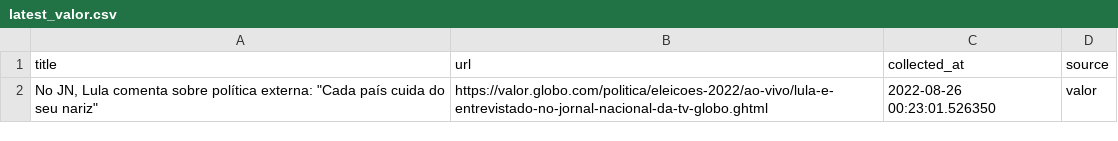
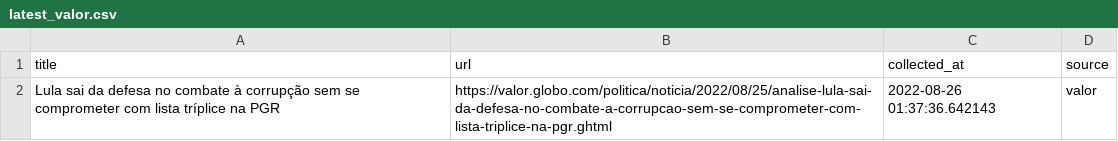
Before and after one commit to leodiegues/lidebot, a CSV file: data/latest_valor.csv, drawn as a sheet.

```diff
--- a/data/latest_valor.csv
+++ b/data/latest_valor.csv
@@ -1,2 +1,2 @@
 title,url,collected_at,source
-"No JN, Lula comenta sobre política externa: ""Cada país cuida do seu nariz""",https://valor.globo.com/politica/eleicoes-2022/ao-vivo/lula-e-entrevistado-no-jornal-nacional-da-tv-globo.ghtml,2022-08-26 00:23:01.526350,valor
+Lula sai da defesa no combate à corrupção sem se comprometer com lista tríplice na PGR,https://valor.globo.com/politica/noticia/2022/08/25/analise-lula-sai-da-defesa-no-combate-a-corrupcao-sem-se-comprometer-com-lista-triplice-na-pgr.ghtml,2022-08-26 01:37:36.642143,valor
```
Also changed, not shown: data/latest_estadao.csv, data/latest_folha.csv, 4 other files.
